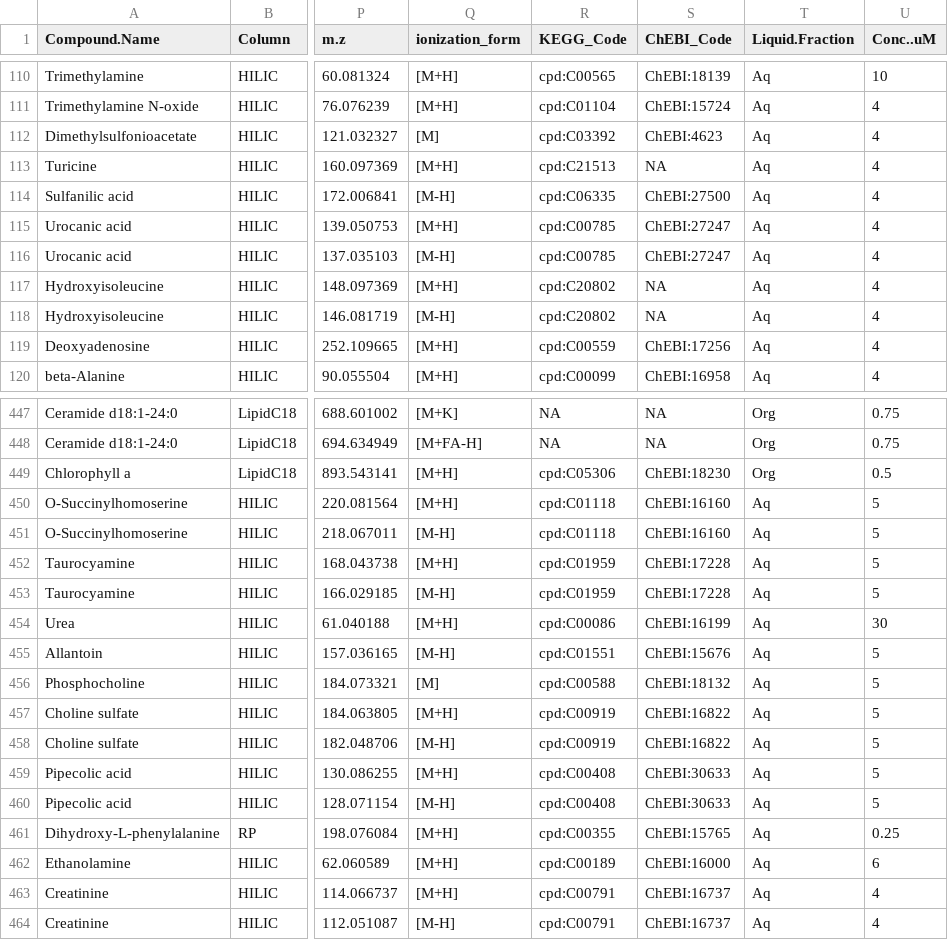
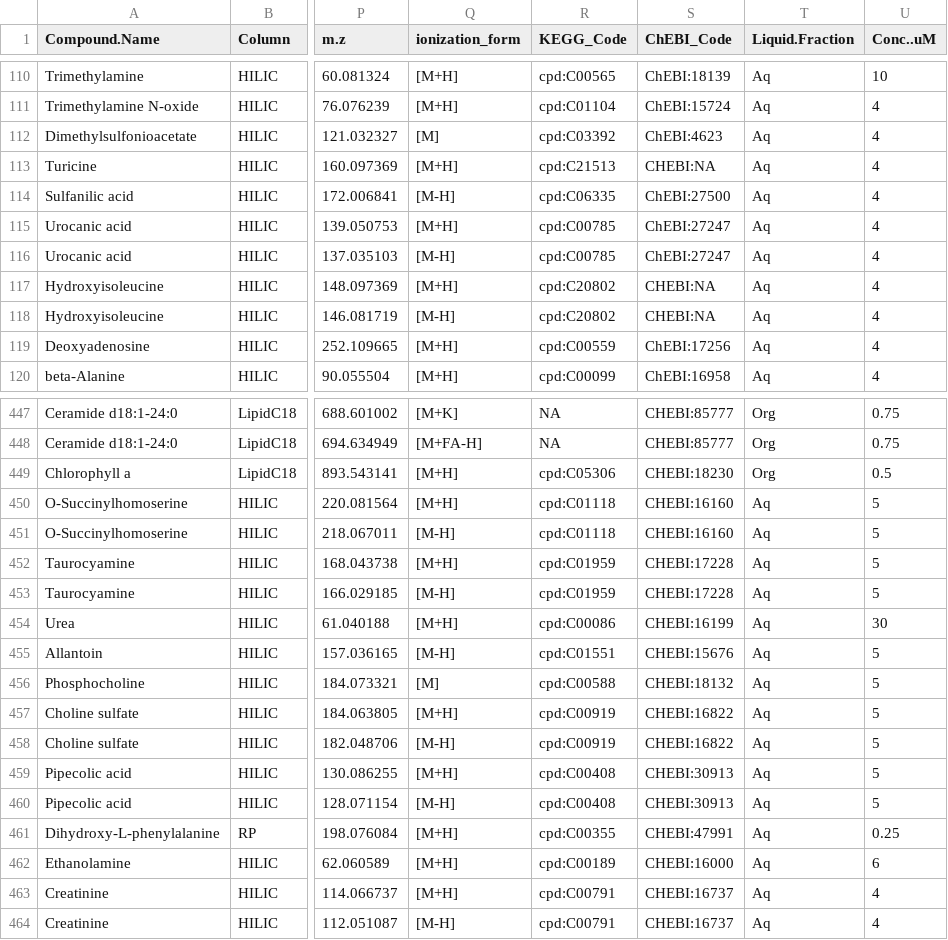
Before and after one commit to IngallsLabUW/Ingalls_Standards, a CSV file: data_old/Ingalls_Lab_Standards_AuxColumns.csv, drawn as a sheet; only a part is shown, gaps mark what is left out; the diff covers the shown part only; the diff names each change by its address in the sheet, - before the commit and + after, or states it on an @@ line.

```diff
--- a/data_old/Ingalls_Lab_Standards_AuxColumns.csv
+++ b/data_old/Ingalls_Lab_Standards_AuxColumns.csv
-S113 (ChEBI_Code): NA
+S113 (ChEBI_Code): CHEBI:NA
-S117:S118 (ChEBI_Code): NA
+S117:S118 (ChEBI_Code): CHEBI:NA
-S447:S448 (ChEBI_Code): NA
+S447:S448 (ChEBI_Code): CHEBI:85777
-S449 (ChEBI_Code): ChEBI:18230
+S449 (ChEBI_Code): CHEBI:18230
-S450:S451 (ChEBI_Code): ChEBI:16160
+S450:S451 (ChEBI_Code): CHEBI:16160
-S452:S453 (ChEBI_Code): ChEBI:17228
+S452:S453 (ChEBI_Code): CHEBI:17228
-S454 (ChEBI_Code): ChEBI:16199
+S454 (ChEBI_Code): CHEBI:16199
-S455 (ChEBI_Code): ChEBI:15676
+S455 (ChEBI_Code): CHEBI:15676
-S456 (ChEBI_Code): ChEBI:18132
+S456 (ChEBI_Code): CHEBI:18132
-S457:S458 (ChEBI_Code): ChEBI:16822
+S457:S458 (ChEBI_Code): CHEBI:16822
-S459:S460 (ChEBI_Code): ChEBI:30633
+S459:S460 (ChEBI_Code): CHEBI:30913
-S461 (ChEBI_Code): ChEBI:15765
+S461 (ChEBI_Code): CHEBI:47991
-S462 (ChEBI_Code): ChEBI:16000
+S462 (ChEBI_Code): CHEBI:16000
-S463:S464 (ChEBI_Code): ChEBI:16737
+S463:S464 (ChEBI_Code): CHEBI:16737
```
Also changed, not shown: 33 edited cells elsewhere in this file, 15 other files.
